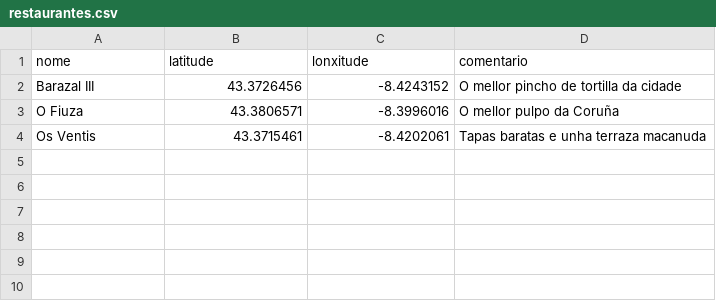
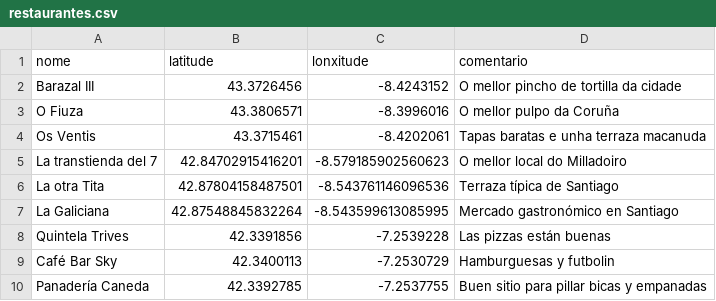
Before and after one commit to bigdatawirtz/restaurantes, a CSV file: restaurantes.csv, drawn as a sheet.

Commit message:
Añadidos restaurantes

```diff
--- a/restaurantes.csv
+++ b/restaurantes.csv
@@ -4 +4,7 @@ O Fiuza;43.3806571;-8.3996016;O mellor pulpo da Coruña
 Os Ventis;43.3715461;-8.4202061;Tapas baratas e unha terraza macanuda
+La transtienda del 7;42.84702915416201;-8.579185902560623;O mellor local do Milladoiro
+La otra Tita;42.87804158487501;-8.543761146096536;Terraza típica de Santiago
+La Galiciana;42.87548845832264;-8.543599613085995;Mercado gastronómico en Santiago
+Quintela Trives;42.3391856;-7.2539228;Las pizzas están buenas
+Café Bar Sky;42.3400113;-7.2530729;Hamburguesas y futbolin
+Panadería Caneda;42.3392785;-7.2537755;Buen sitio para pillar bicas y empanadas
```
